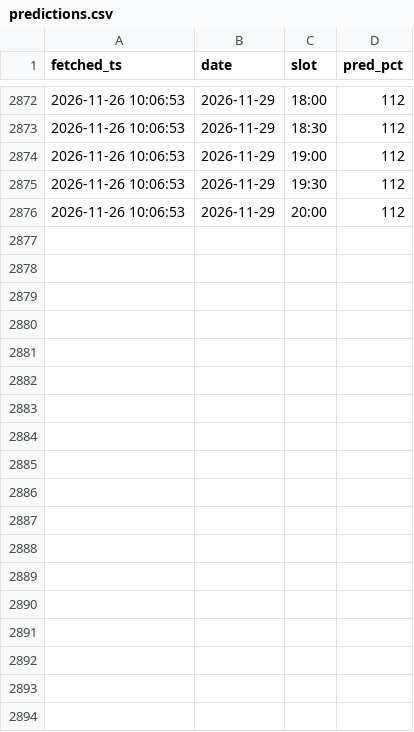
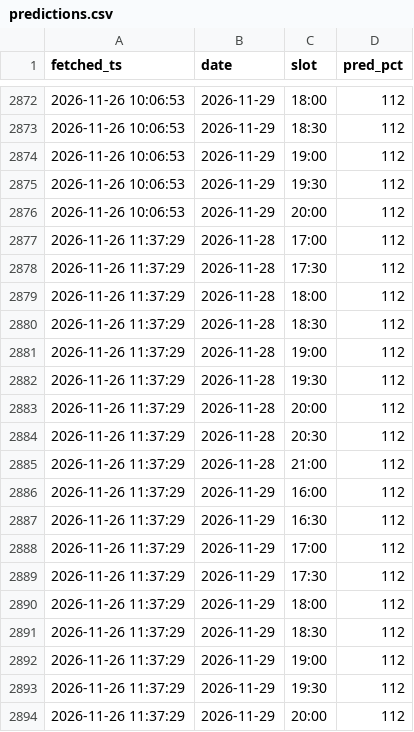
Before and after one commit to jinwook-kim-dev/exit-forecast, a CSV file: pipeline/state/predictions.csv, drawn as a sheet; only a part is shown, gaps mark what is left out.

```diff
--- a/pipeline/state/predictions.csv
+++ b/pipeline/state/predictions.csv
@@ -2876 +2876,19 @@ fetched_ts,date,slot,pred_pct
 2026-11-26 10:06:53,2026-11-29,20:00,112
+2026-11-26 11:37:29,2026-11-28,17:00,112
+2026-11-26 11:37:29,2026-11-28,17:30,112
+2026-11-26 11:37:29,2026-11-28,18:00,112
+2026-11-26 11:37:29,2026-11-28,18:30,112
+2026-11-26 11:37:29,2026-11-28,19:00,112
+2026-11-26 11:37:29,2026-11-28,19:30,112
+2026-11-26 11:37:29,2026-11-28,20:00,112
+2026-11-26 11:37:29,2026-11-28,20:30,112
+2026-11-26 11:37:29,2026-11-28,21:00,112
+2026-11-26 11:37:29,2026-11-29,16:00,112
+2026-11-26 11:37:29,2026-11-29,16:30,112
+2026-11-26 11:37:29,2026-11-29,17:00,112
+2026-11-26 11:37:29,2026-11-29,17:30,112
+2026-11-26 11:37:29,2026-11-29,18:00,112
+2026-11-26 11:37:29,2026-11-29,18:30,112
+2026-11-26 11:37:29,2026-11-29,19:00,112
+2026-11-26 11:37:29,2026-11-29,19:30,112
+2026-11-26 11:37:29,2026-11-29,20:00,112
```
Also changed, not shown: pipeline/state/realtime.csv, 2 other files.
